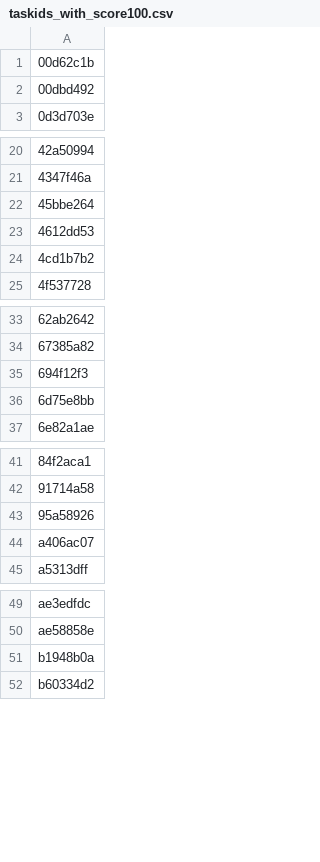
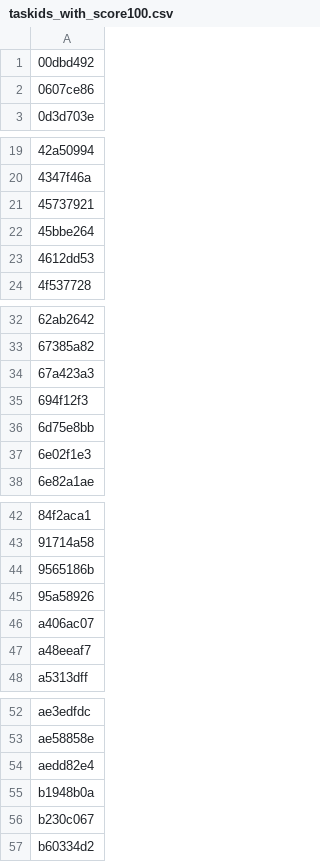
Before and after one commit to neoneye/simon-arc-lab, a CSV file: finetune/taskids_with_score100.csv, drawn as a sheet; only a part is shown, gaps mark what is left out; the diff covers the shown part only.

```diff
--- a/finetune/taskids_with_score100.csv
+++ b/finetune/taskids_with_score100.csv
@@ -1,3 +1,3 @@
-00d62c1b
 00dbd492
+0607ce86
 0d3d703e
@@ -21,5 +20,5 @@
 4347f46a
+45737921
 45bbe264
 4612dd53
-4cd1b7b2
 4f537728
@@ -34,4 +33,6 @@
 67385a82
+67a423a3
 694f12f3
 6d75e8bb
+6e02f1e3
 6e82a1ae
@@ -42,4 +43,6 @@
 91714a58
+9565186b
 95a58926
 a406ac07
+a48eeaf7
 a5313dff
@@ -50,3 +53,5 @@ ae3edfdc
 ae58858e
+aedd82e4
 b1948b0a
+b230c067
 b60334d2
```
Also changed, not shown: 1 added row and 1 removed row elsewhere in this file, finetune/taskids_with_score95_or_better.csv.
